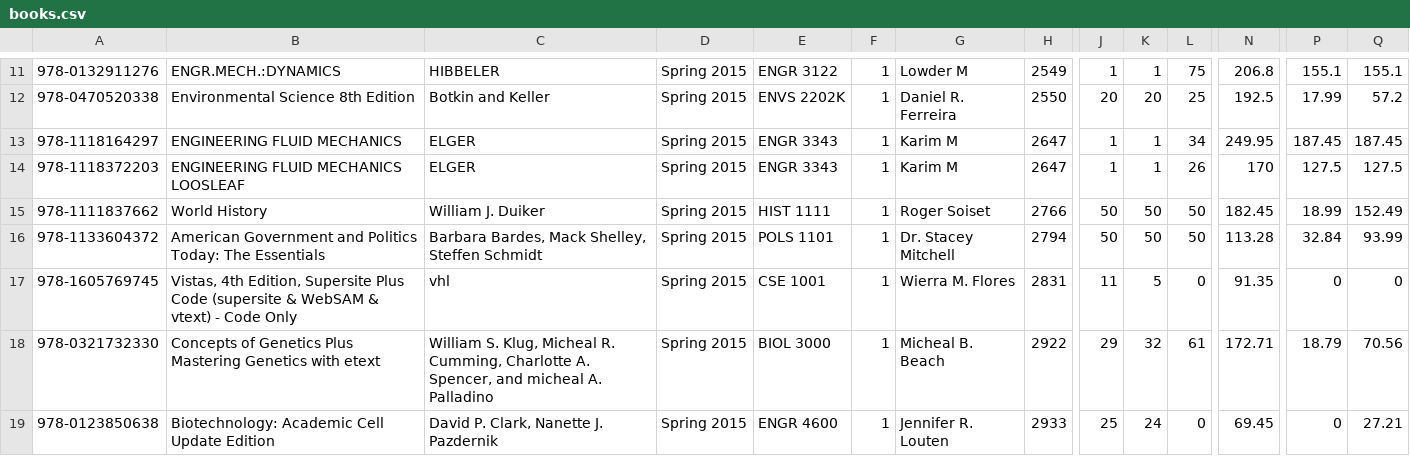
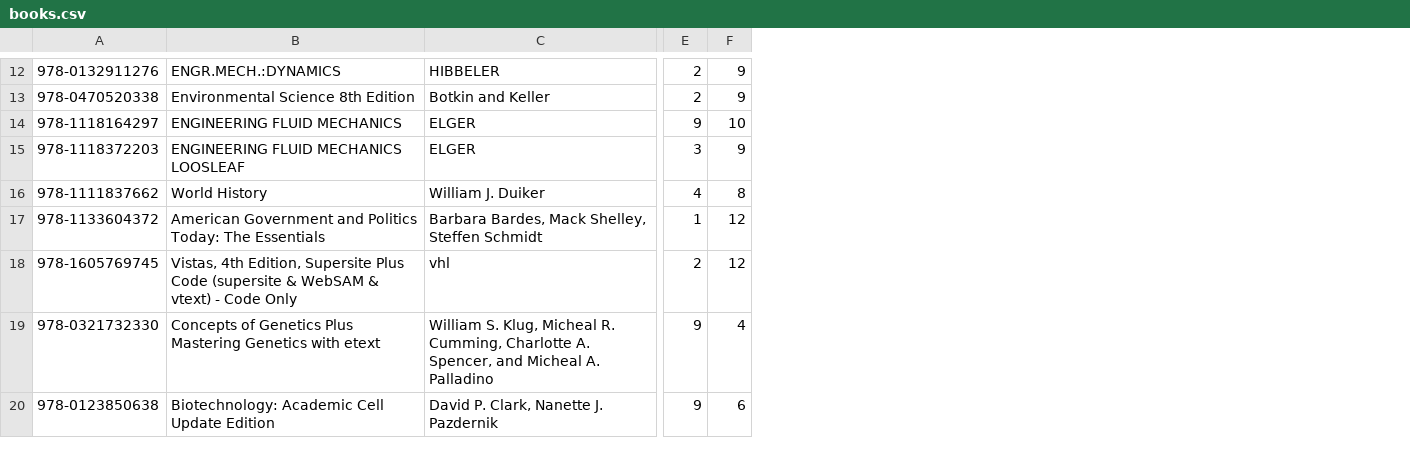
Before and after one commit to Valdoroth/Group-3-Wk-5-Project, a CSV file: resources/books.csv, drawn as a sheet; only a part is shown, gaps mark what is left out; removed rows and columns are numbered as before the commit, all else as after; the diff covers the shown part only; the diff names each change by its address in the sheet, - before the commit and + after, or states it on an @@ line.

```diff
--- a/resources/books.csv
+++ b/resources/books.csv
-column D, rows 11-19: all Spring 2015
-column E, rows 11-19: ENGR 3122 | ENVS 2202K | ENGR 3343 | ENGR 3343 | HIST 1111 | POLS 1101 | CSE 1001 | BIOL 3000 | ENGR 4600
-column F, rows 11-19: all 1
-column G, rows 11-19: Lowder M | Daniel R. Ferreira | Karim M | Karim M | Roger Soiset | Dr. Stacey Mitchell | Wierra M. Flores | Micheal B. Beach | Jennifer R. Louten
-column H, rows 11-19: 2549 | 2550 | 2647 | 2647 | 2766 | 2794 | 2831 | 2922 | 2933
-column L, rows 11-19: 75 | 25 | 34 | 26 | 50 | 50 | 0 | 61 | 0
-column N, rows 11-19: 206.8 | 192.5 | 249.95 | 170 | 182.45 | 113.28 | 91.35 | 172.71 | 69.45
-column P, rows 11-19: 155.1 | 17.99 | 187.45 | 127.5 | 18.99 | 32.84 | 0 | 18.79 | 0
-column Q, rows 11-19: 155.1 | 57.2 | 187.45 | 127.5 | 152.49 | 93.99 | 0 | 70.56 | 27.21
-E12: 1
+E12: 2
-F12: 1
+F12: 9
-E13: 20
+E13: 2
-F13: 20
+F13: 9
-E14: 1
+E14: 9
-F14: 1
+F14: 10
-E15: 1
+E15: 3
-F15: 1
+F15: 9
-E16: 50
+E16: 4
-F16: 50
+F16: 8
-E17: 50
+E17: 1
-F17: 50
+F17: 12
-E18: 11
+E18: 2
-F18: 5
+F18: 12
-C19: …Spencer, and micheal A. Palladino
+C19: …Spencer, and Micheal A. Palladino
-E19: 29
+E19: 9
-F19: 32
+F19: 4
-E20: 25
+E20: 9
-F20: 24
+F20: 6
```
Also changed, not shown: 1 added row and 35 edited cells elsewhere in this file.
